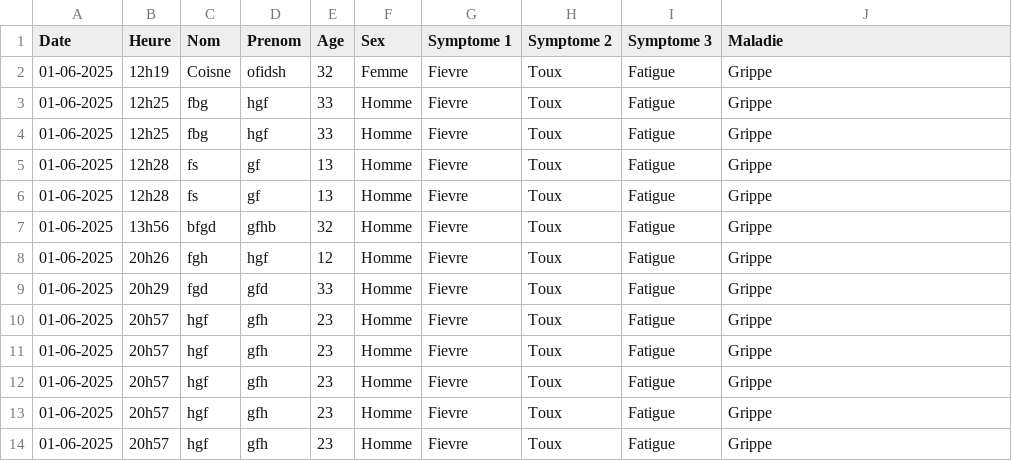
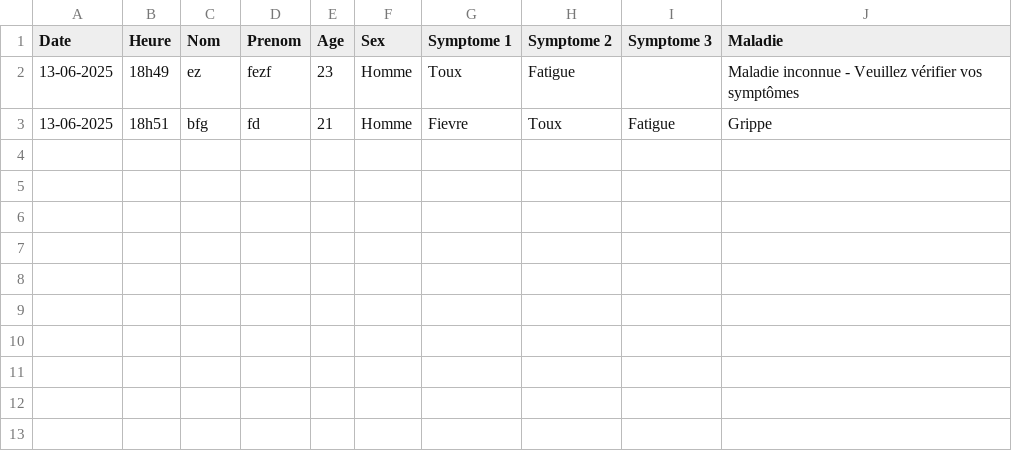
Before and after one commit to Seth-77/Diagnostic-2006, a CSV file: Patients_info.csv, drawn as a sheet.

```diff
--- a/Patients_info.csv
+++ b/Patients_info.csv
@@ -1,14 +1,3 @@
 Date;Heure;Nom;Prenom;Age;Sex;Symptome 1;Symptome 2;Symptome 3;Maladie
-01-06-2025;12h19;Coisne;ofidsh;32;Femme;Fievre;Toux;Fatigue;Grippe
-01-06-2025;12h25;fbg;hgf;33;Homme;Fievre;Toux;Fatigue;Grippe
-01-06-2025;12h25;fbg;hgf;33;Homme;Fievre;Toux;Fatigue;Grippe
-01-06-2025;12h28;fs;gf;13;Homme;Fievre;Toux;Fatigue;Grippe
-01-06-2025;12h28;fs;gf;13;Homme;Fievre;Toux;Fatigue;Grippe
-01-06-2025;13h56;bfgd;gfhb;32;Homme;Fievre;Toux;Fatigue;Grippe
-01-06-2025;20h26;fgh;hgf;12;Homme;Fievre;Toux;Fatigue;Grippe
-01-06-2025;20h29;fgd;gfd;33;Homme;Fievre;Toux;Fatigue;Grippe
-01-06-2025;20h57;hgf;gfh;23;Homme;Fievre;Toux;Fatigue;Grippe
-01-06-2025;20h57;hgf;gfh;23;Homme;Fievre;Toux;Fatigue;Grippe
-01-06-2025;20h57;hgf;gfh;23;Homme;Fievre;Toux;Fatigue;Grippe
-01-06-2025;20h57;hgf;gfh;23;Homme;Fievre;Toux;Fatigue;Grippe
-01-06-2025;20h57;hgf;gfh;23;Homme;Fievre;Toux;Fatigue;Grippe
+13-06-2025;18h49;ez;fezf;23;Homme;Toux;Fatigue;;Maladie inconnue - Veuillez vérifier vos symptômes
+13-06-2025;18h51;bfg;fd;21;Homme;Fievre;Toux;Fatigue;Grippe
```
Also changed, not shown: Patients_info_crypte.csv, 1 other file.
